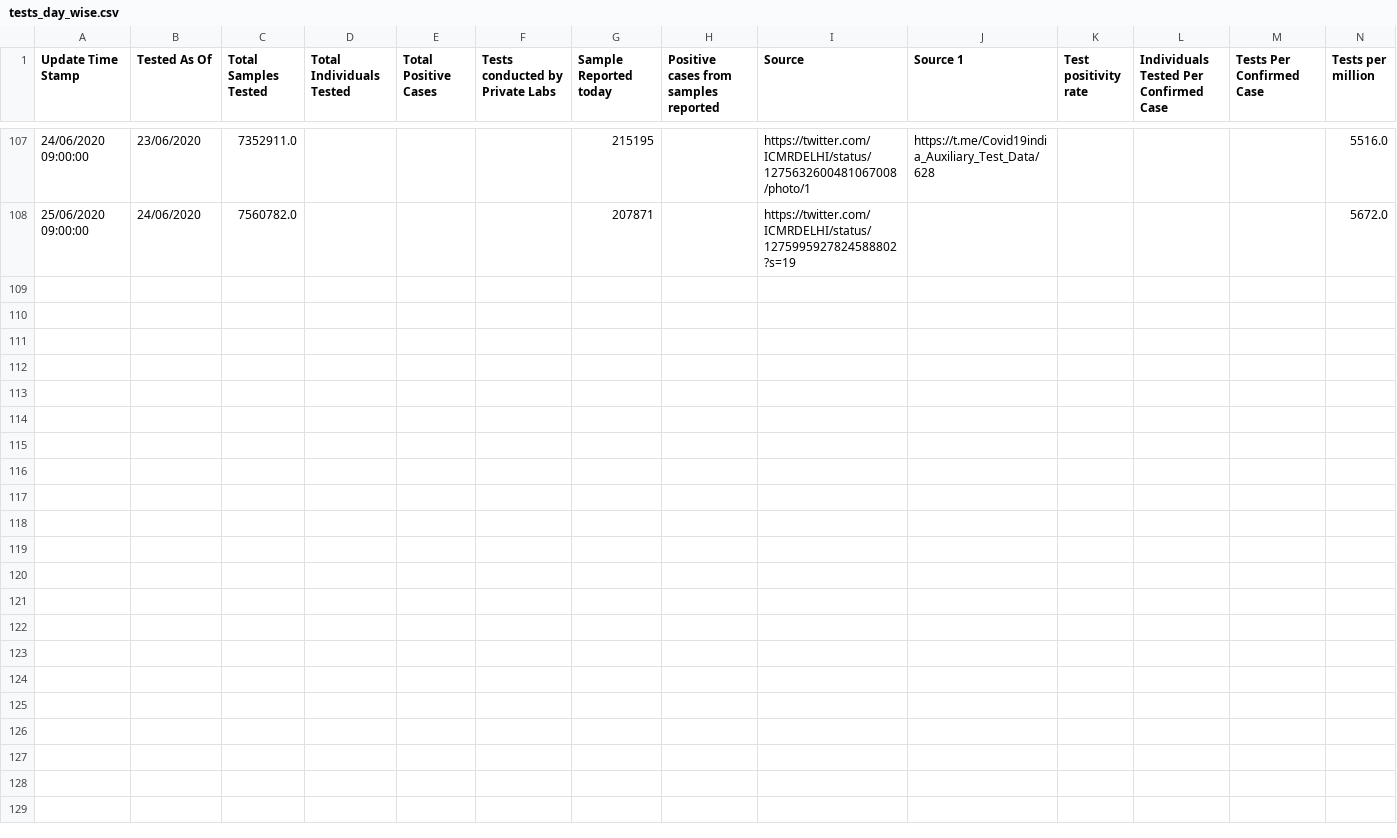
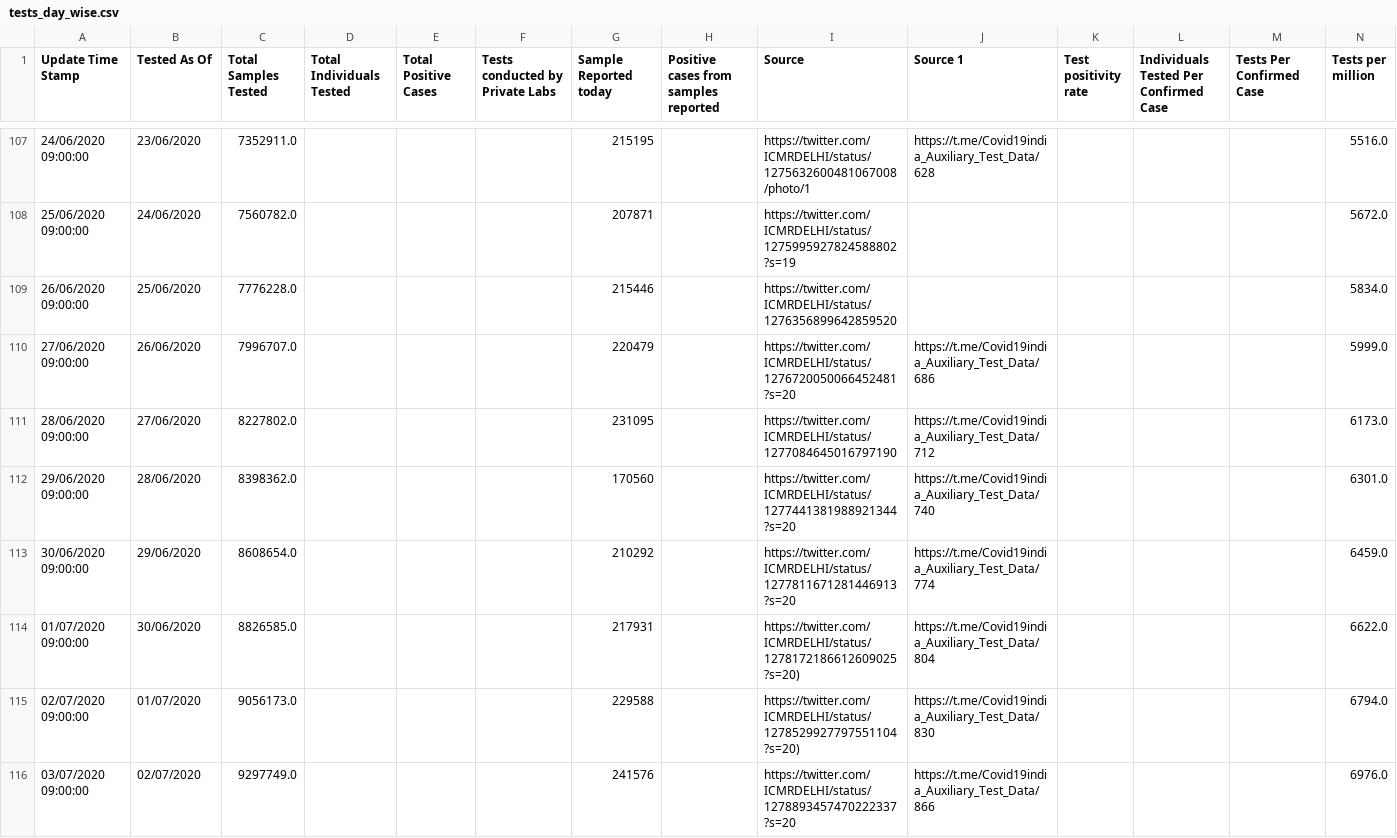
Before and after one commit to Nascent-bot/Covid19, a CSV file: Data/tests_day_wise.csv, drawn as a sheet; only a part is shown, gaps mark what is left out; the diff covers the shown part only.

Commit message:
Pan india Visualizations

```diff
--- a/Data/tests_day_wise.csv
+++ b/Data/tests_day_wise.csv
@@ -108 +108,9 @@ Update Time Stamp,Tested As Of,Total Samples Tested,Total Individuals Tested,Tot
 25/06/2020 09:00:00,24/06/2020,7560782.0,,,,207871,,https://twitter.com/ICMRDELHI/status/1275995927824588802?s=19,,,,,5672.0
+26/06/2020 09:00:00,25/06/2020,7776228.0,,,,215446,,https://twitter.com/ICMRDELHI/status/1276356899642859520,,,,,5834.0
+27/06/2020 09:00:00,26/06/2020,7996707.0,,,,220479,,https://twitter.com/ICMRDELHI/status/1276720050066452481?s=20,https://t.me/Covid19india_Auxiliary_Test_Data/686,,,,5999.0
+28/06/2020 09:00:00,27/06/2020,8227802.0,,,,231095,,https://twitter.com/ICMRDELHI/status/1277084645016797190,https://t.me/Covid19india_Auxiliary_Test_Data/712,,,,6173.0
+29/06/2020 09:00:00,28/06/2020,8398362.0,,,,170560,,https://twitter.com/ICMRDELHI/status/1277441381988921344?s=20,https://t.me/Covid19india_Auxiliary_Test_Data/740,,,,6301.0
+30/06/2020 09:00:00,29/06/2020,8608654.0,,,,210292,,https://twitter.com/ICMRDELHI/status/1277811671281446913?s=20,https://t.me/Covid19india_Auxiliary_Test_Data/774,,,,6459.0
+01/07/2020 09:00:00,30/06/2020,8826585.0,,,,217931,,https://twitter.com/ICMRDELHI/status/1278172186612609025?s=20),https://t.me/Covid19india_Auxiliary_Test_Data/804,,,,6622.0
+02/07/2020 09:00:00,01/07/2020,9056173.0,,,,229588,,https://twitter.com/ICMRDELHI/status/1278529927797551104?s=20),https://t.me/Covid19india_Auxiliary_Test_Data/830,,,,6794.0
+03/07/2020 09:00:00,02/07/2020,9297749.0,,,,241576,,https://twitter.com/ICMRDELHI/status/1278893457470222337?s=20,https://t.me/Covid19india_Auxiliary_Test_Data/866,,,,6976.0
```
Also changed, not shown: 7 added rows elsewhere in this file, Data/district_level_latest.csv, Data/nation_level_daily.csv, 7 other files.
